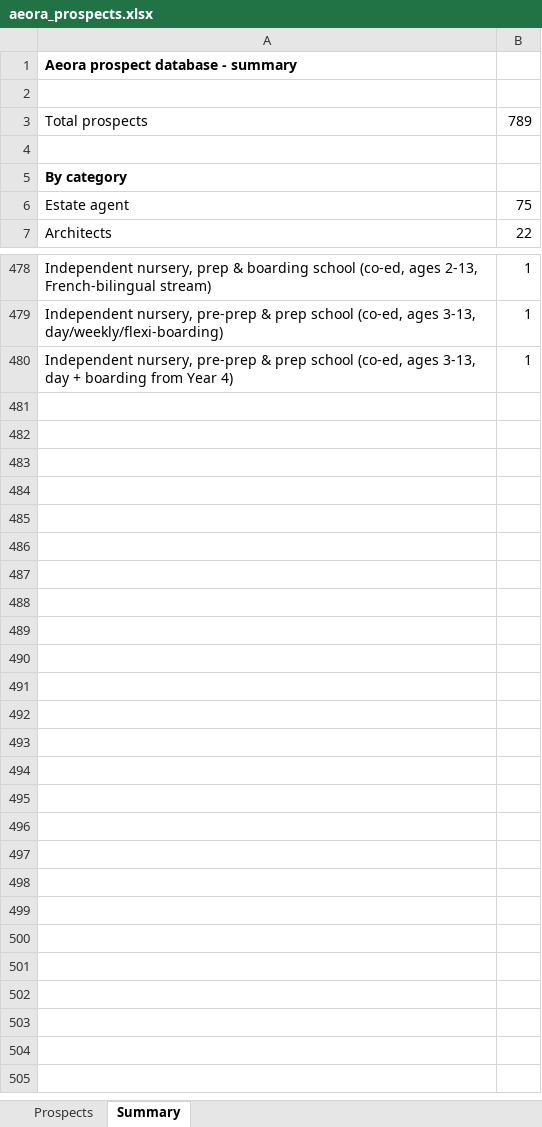
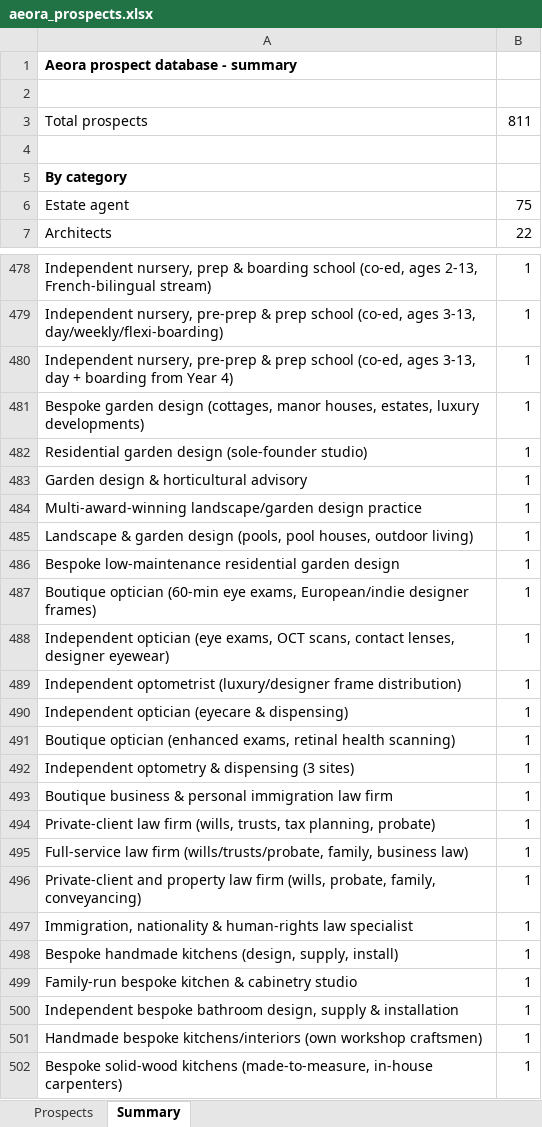
Before and after one commit to houghtonstudioco-afk/Houghton-property-partners, an Excel workbook: prospects/aeora_prospects.xlsx, sheet Summary, drawn as a sheet; only a part is shown, gaps mark what is left out; values as stored, in another font and other column widths than the file's, no borders; the diff names each change by its address in the sheet, - before the commit and + after, or states it on an @@ line.

```diff
--- a/prospects/aeora_prospects.xlsx (sheet Summary)
+++ b/prospects/aeora_prospects.xlsx (sheet Summary)
-B3: 789
+B3: 811
+row 481: Bespoke garden design (cottages, manor houses, estates, luxury developments) | 1
+row 482: Residential garden design (sole-founder studio) | 1
+row 483: Garden design & horticultural advisory | 1
+row 484: Multi-award-winning landscape/garden design practice | 1
+row 485: Landscape & garden design (pools, pool houses, outdoor living) | 1
+row 486: Bespoke low-maintenance residential garden design | 1
+row 487: Boutique optician (60-min eye exams, European/indie designer frames) | 1
+row 488: Independent optician (eye exams, OCT scans, contact lenses, designer eyewear) | 1
+row 489: Independent optometrist (luxury/designer frame distribution) | 1
+row 490: Independent optician (eyecare & dispensing) | 1
+row 491: Boutique optician (enhanced exams, retinal health scanning) | 1
+row 492: Independent optometry & dispensing (3 sites) | 1
+row 493: Boutique business & personal immigration law firm | 1
+row 494: Private-client law firm (wills, trusts, tax planning, probate) | 1
+row 495: Full-service law firm (wills/trusts/probate, family, business law) | 1
+row 496: Private-client and property law firm (wills, probate, family, conveyancing) | 1
+row 497: Immigration, nationality & human-rights law specialist | 1
+row 498: Bespoke handmade kitchens (design, supply, install) | 1
+row 499: Family-run bespoke kitchen & cabinetry studio | 1
+row 500: Independent bespoke bathroom design, supply & installation | 1
+row 501: Handmade bespoke kitchens/interiors (own workshop craftsmen) | 1
+row 502: Bespoke solid-wood kitchens (made-to-measure, in-house carpenters) | 1
```
Also changed, not shown: sheet Prospects, 2 other files.
